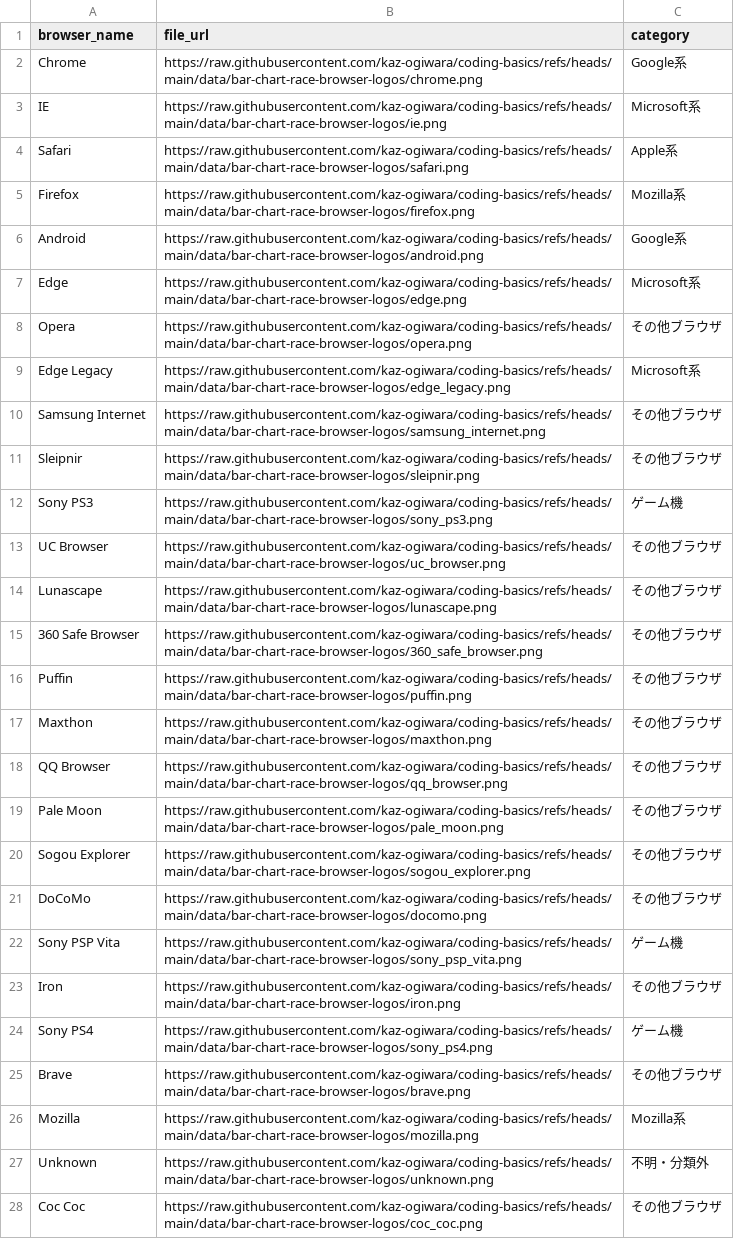
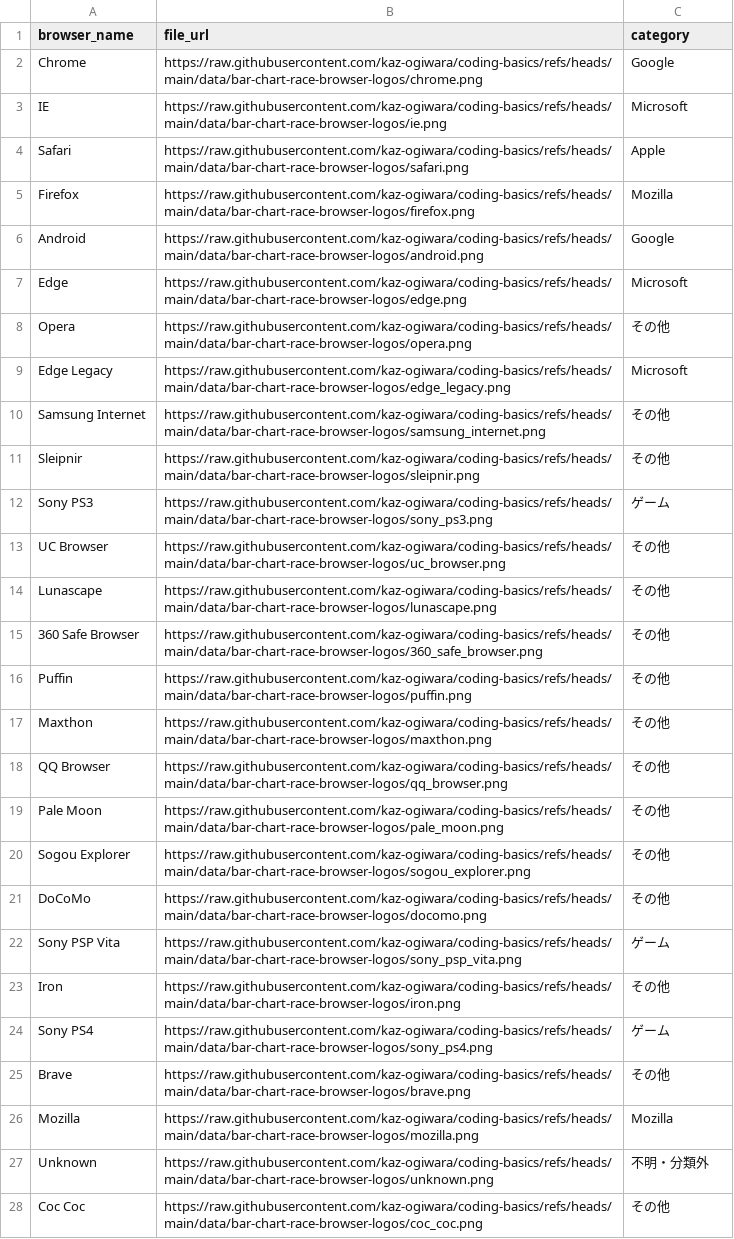
Before and after one commit to kaz-ogiwara/coding-basics, a CSV file: data/browser_logo_with_categories.csv, drawn as a sheet; only a part is shown; the diff covers the shown part only; the diff names each change by its address in the sheet, - before the commit and + after, or states it on an @@ line.

Commit message:
Mod browser_logo_with_categories.csv

```diff
--- a/data/browser_logo_with_categories.csv
+++ b/data/browser_logo_with_categories.csv
-C2 (category): Google系
+C2 (category): Google
-C3 (category): Microsoft系
+C3 (category): Microsoft
-C4 (category): Apple系
+C4 (category): Apple
-C5 (category): Mozilla系
+C5 (category): Mozilla
-C6 (category): Google系
+C6 (category): Google
-C7 (category): Microsoft系
+C7 (category): Microsoft
-C8 (category): その他ブラウザ
+C8 (category): その他
-C9 (category): Microsoft系
+C9 (category): Microsoft
-C10:C11 (category): その他ブラウザ
+C10:C11 (category): その他
-C12 (category): ゲーム機
+C12 (category): ゲーム
-C13:C21 (category): その他ブラウザ
+C13:C21 (category): その他
-C22 (category): ゲーム機
+C22 (category): ゲーム
-C23 (category): その他ブラウザ
+C23 (category): その他
-C24 (category): ゲーム機
+C24 (category): ゲーム
-C25 (category): その他ブラウザ
+C25 (category): その他
-C26 (category): Mozilla系
+C26 (category): Mozilla
-C28 (category): その他ブラウザ
+C28 (category): その他
```
Also changed, not shown: 11 edited cells elsewhere in this file.
